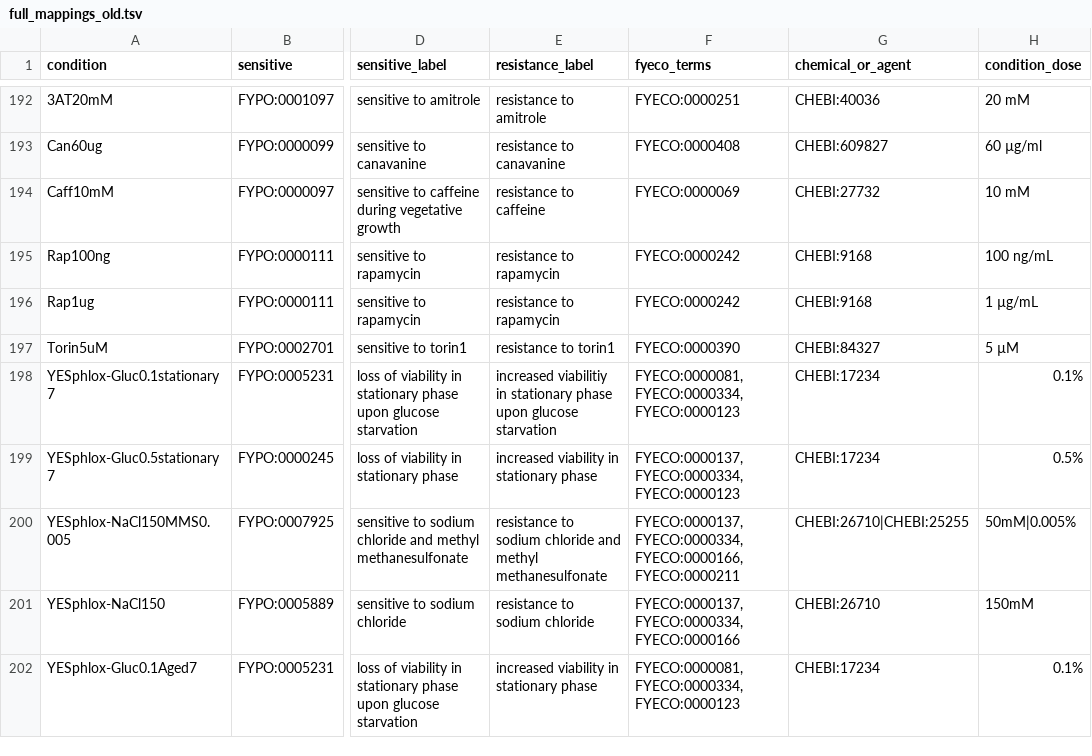
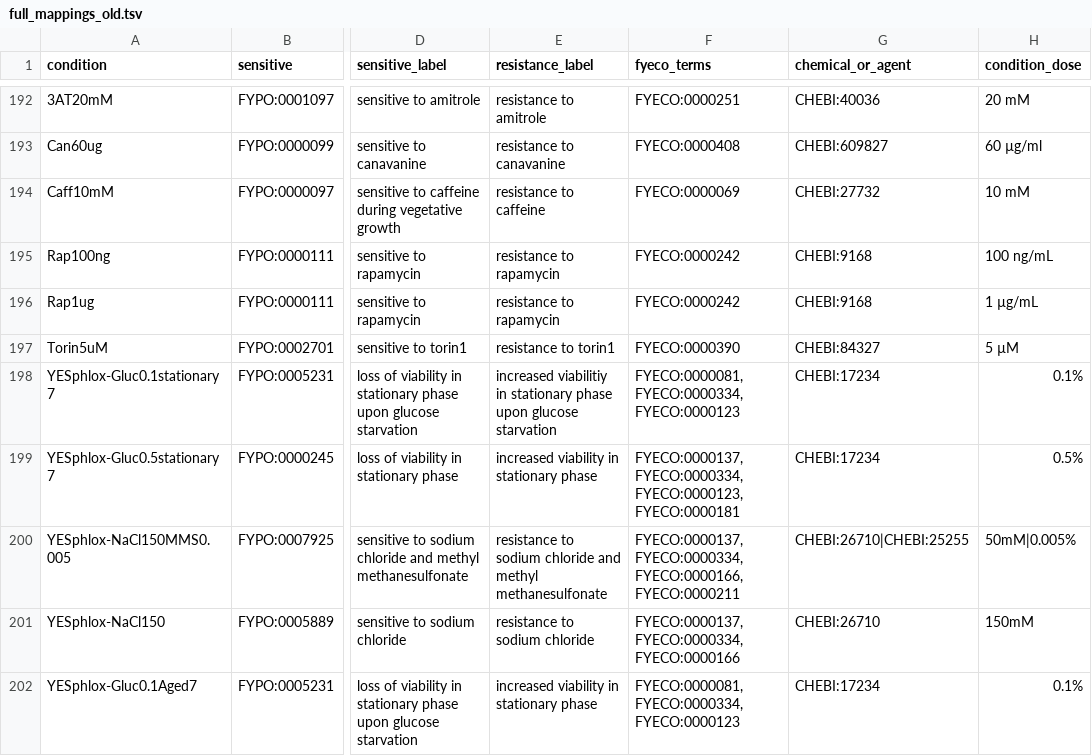
Before and after one commit to manulera/phenomics_paper_HTP, a TSV file: results/full_mappings_old.tsv, drawn as a sheet; only a part is shown, gaps mark what is left out; the diff covers the shown part only; the diff names each change by its address in the sheet, - before the commit and + after, or states it on an @@ line.

```diff
--- a/results/full_mappings_old.tsv
+++ b/results/full_mappings_old.tsv
-F199 (fyeco_terms): FYECO:0000137,FYECO:0000334,FYECO:0000123
+F199 (fyeco_terms): FYECO:0000137,FYECO:0000334,FYECO:0000123,FYECO:0000181
```
Also changed, not shown: 13 edited cells elsewhere in this file, mappings/missing_conditions.tsv, results/full_mappings.tsv, 17 other files.
